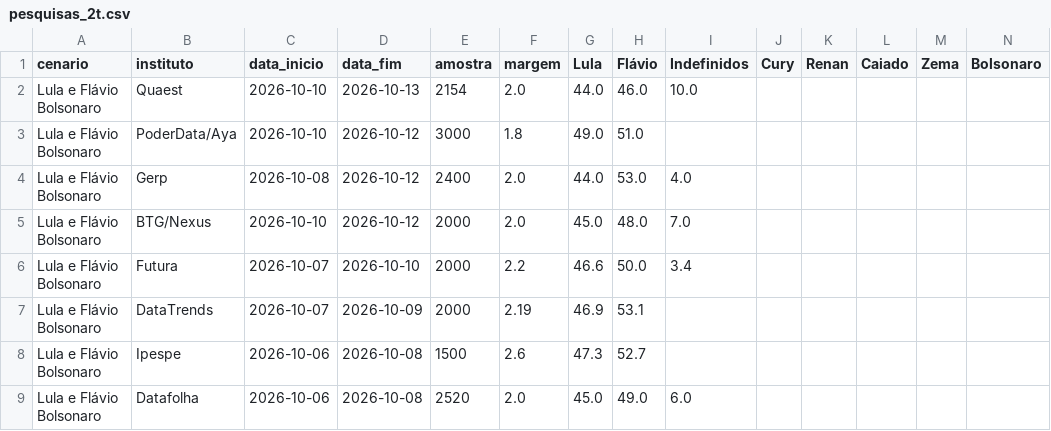
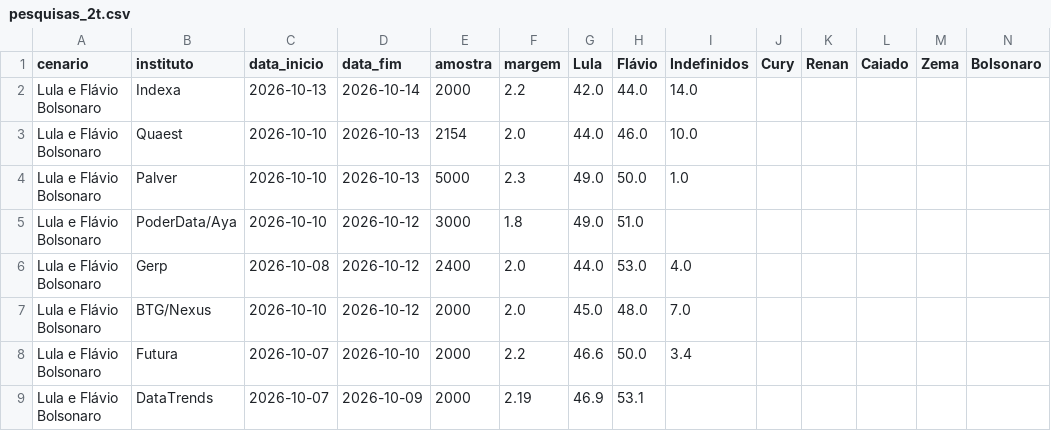
Before and after one commit to Ulyssesbebem/eleicoes2026, a CSV file: pesquisas_2t.csv, drawn as a sheet; only a part is shown; the shorter side is filled out with more unchanged rows; rows hold the shown columns only; the diff names each change by its address in the sheet, - before the commit and + after, or states it on an @@ line.

```diff
--- a/pesquisas_2t.csv
+++ b/pesquisas_2t.csv
+row 2: Lula e Flávio Bolsonaro | Indexa | 2026-10-13 | 2026-10-14 | 2000 | 2.2 | 42.0 | 44.0 | 14.0
+row 4: Lula e Flávio Bolsonaro | Palver | 2026-10-10 | 2026-10-13 | 5000 | 2.3 | 49.0 | 50.0 | 1.0
```
Also changed, not shown: 1 other file.
